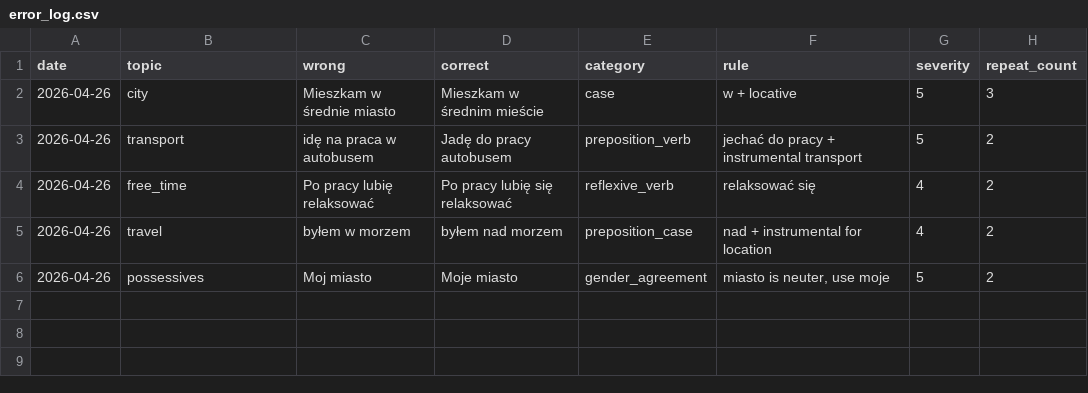
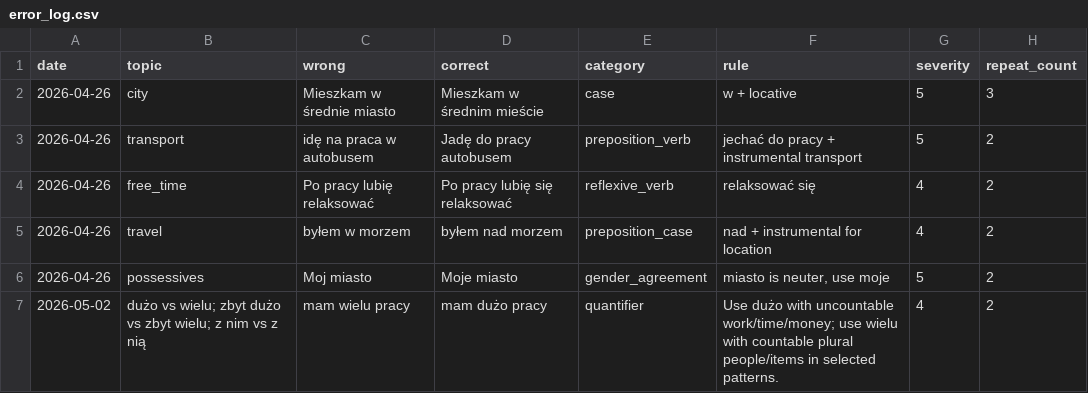
Before and after one commit to NajafiIB/Polish-training, a CSV file: data/error_log.csv, drawn as a sheet.

```diff
--- a/data/error_log.csv
+++ b/data/error_log.csv
@@ -6 +6,2 @@ date,topic,wrong,correct,category,rule,severity,repeat_count
 2026-04-26,possessives,"Moj miasto","Moje miasto",gender_agreement,"miasto is neuter, use moje",5,2
+2026-05-02,dużo vs wielu; zbyt dużo vs zbyt wielu; z nim vs z nią,mam wielu pracy,mam dużo pracy,quantifier,Use dużo with uncountable work/time/money; use wielu with countable plural people/items in selected patterns.,4,2
```
Also changed, not shown: 7 other files.
